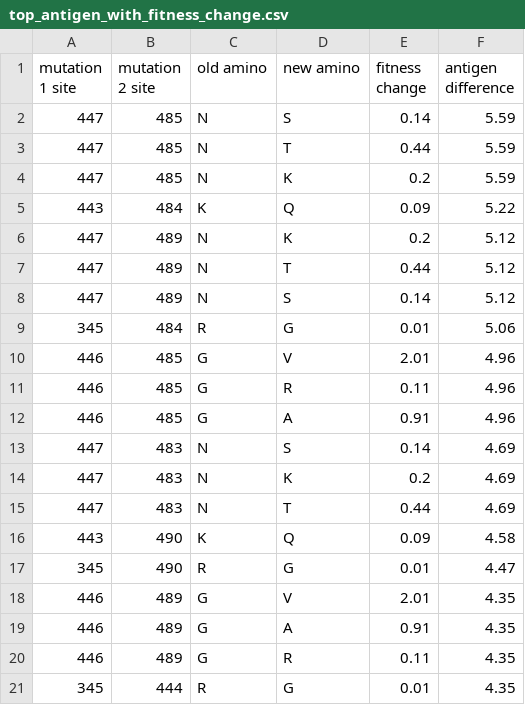
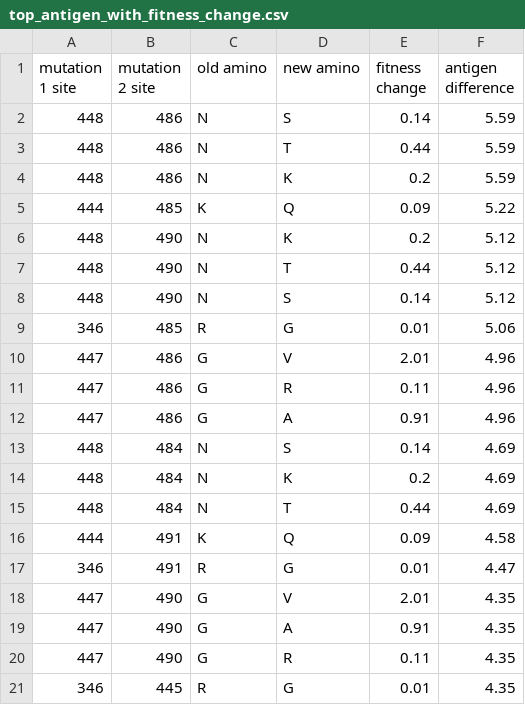
Before and after one commit to DarthConans/CAS_assignment_2, a CSV file: results/top_antigen_with_fitness_change.csv, drawn as a sheet.

```diff
--- a/results/top_antigen_with_fitness_change.csv
+++ b/results/top_antigen_with_fitness_change.csv
@@ -1,21 +1,21 @@
 mutation 1 site,mutation 2 site,old amino,new amino,fitness change,antigen difference
-447,485,N,S,0.14,5.59
-447,485,N,T,0.44,5.59
-447,485,N,K,0.2,5.59
-443,484,K,Q,0.09,5.22
-447,489,N,K,0.2,5.12
-447,489,N,T,0.44,5.12
-447,489,N,S,0.14,5.12
-345,484,R,G,0.01,5.06
-446,485,G,V,2.01,4.96
-446,485,G,R,0.11,4.96
-446,485,G,A,0.91,4.96
-447,483,N,S,0.14,4.69
-447,483,N,K,0.2,4.69
-447,483,N,T,0.44,4.69
-443,490,K,Q,0.09,4.58
-345,490,R,G,0.01,4.47
-446,489,G,V,2.01,4.35
-446,489,G,A,0.91,4.35
-446,489,G,R,0.11,4.35
-345,444,R,G,0.01,4.35
+448,486,N,S,0.14,5.59
+448,486,N,T,0.44,5.59
+448,486,N,K,0.2,5.59
+444,485,K,Q,0.09,5.22
+448,490,N,K,0.2,5.12
+448,490,N,T,0.44,5.12
+448,490,N,S,0.14,5.12
+346,485,R,G,0.01,5.06
+447,486,G,V,2.01,4.96
+447,486,G,R,0.11,4.96
+447,486,G,A,0.91,4.96
+448,484,N,S,0.14,4.69
+448,484,N,K,0.2,4.69
+448,484,N,T,0.44,4.69
+444,491,K,Q,0.09,4.58
+346,491,R,G,0.01,4.47
+447,490,G,V,2.01,4.35
+447,490,G,A,0.91,4.35
+447,490,G,R,0.11,4.35
+346,445,R,G,0.01,4.35
```
Also changed, not shown: 1 other file.
